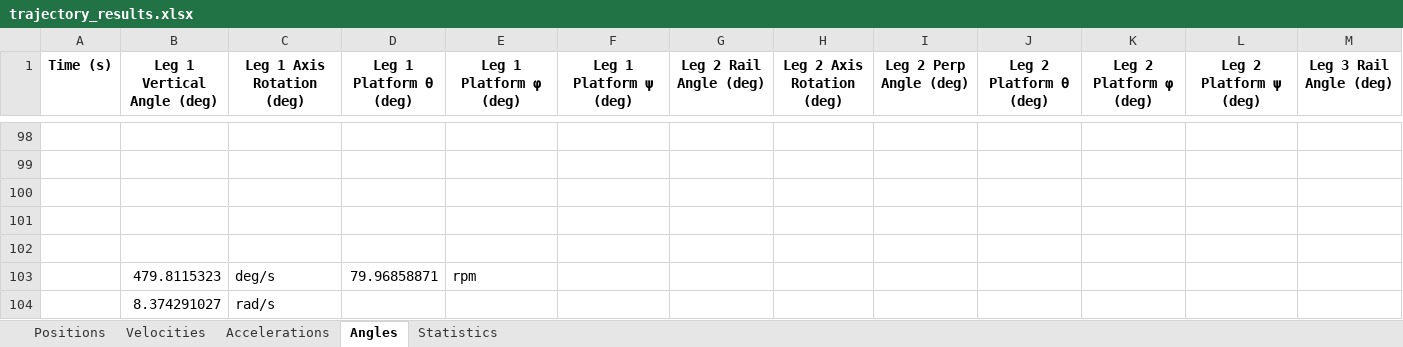
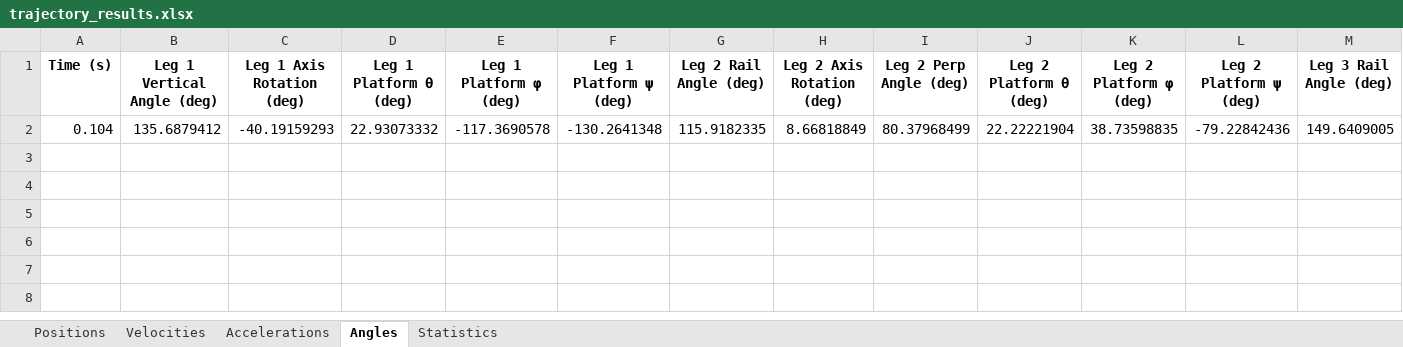
Before and after one commit to hkdadams/MastersCoding, an Excel workbook: trajectory_results.xlsx, sheet Angles, drawn as a sheet; only a part is shown, gaps mark what is left out; values as stored, in another font and other column widths than the file's, no borders; removed rows and columns are numbered as before the commit, all else as after; rows hold the shown columns only; the diff covers the shown part only; the diff names each change by its address in the sheet, - before the commit and + after, or states it on an @@ line.

```diff
--- a/trajectory_results.xlsx (sheet Angles)
+++ b/trajectory_results.xlsx (sheet Angles)
-row 2: (empty)
+row 2: 0.104 | 135.6879412 | -40.19159293 | 22.93073332 | -117.3690578 | -130.2641348 | 115.9182335 | 8.66818849 | 80.37968499 | 22.22221904 | 38.73598835 | -79.22842436 | 149.6409005
-row 99: (empty)
-row 100: (empty)
-row 101: (empty)
-row 102: (empty)
-row 103:  | 479.8115323 | deg/s | 79.96858871 | rpm
-row 104:  | 8.374291027 | rad/s
```
Also changed, not shown: 96 removed rows elsewhere in this sheet, sheet Positions, sheet Velocities, sheet Accelerations, sheet Statistics, 9 other files.
